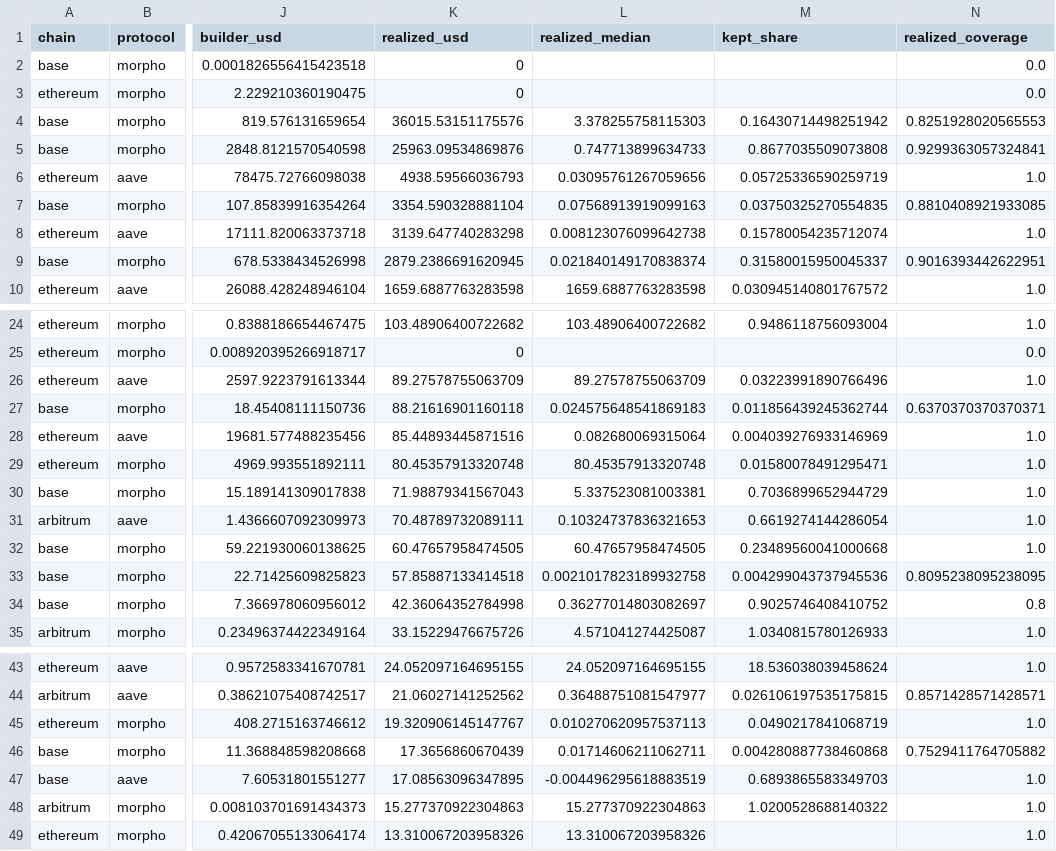
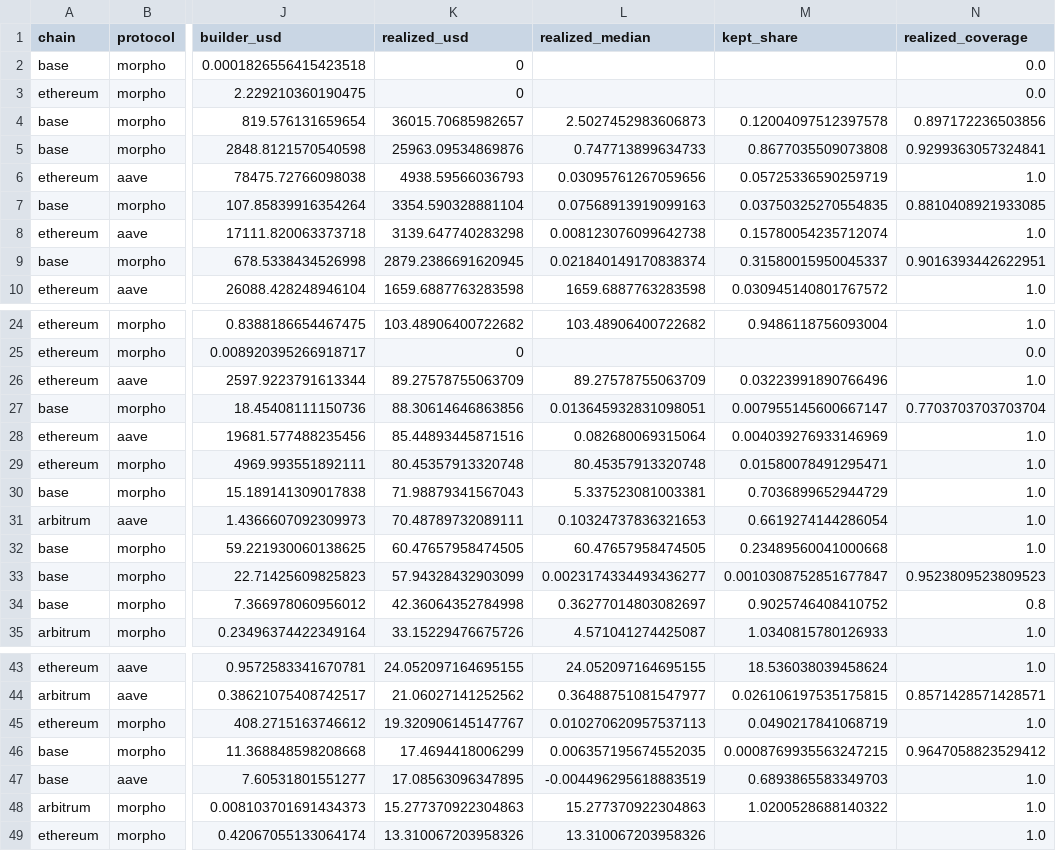
Before and after one commit to josuechavando350-png/nexus-quant-capital, a CSV file: ultimo/mercados.csv, drawn as a sheet; only a part is shown, gaps mark what is left out; the diff names each change by its address in the sheet, - before the commit and + after, or states it on an @@ line.

```diff
--- a/ultimo/mercados.csv
+++ b/ultimo/mercados.csv
-K4 (realized_usd): 36015.53151175576
+K4 (realized_usd): 36015.70685982657
-L4 (realized_median): 3.378255758115303
+L4 (realized_median): 2.5027452983606873
-M4 (kept_share): 0.16430714498251942
+M4 (kept_share): 0.12004097512397578
-N4 (realized_coverage): 0.8251928020565553
+N4 (realized_coverage): 0.897172236503856
-K27 (realized_usd): 88.21616901160118
+K27 (realized_usd): 88.30614646863856
-L27 (realized_median): 0.024575648541869183
+L27 (realized_median): 0.013645932831098051
-M27 (kept_share): 0.011856439245362744
+M27 (kept_share): 0.007955145600667147
-N27 (realized_coverage): 0.6370370370370371
+N27 (realized_coverage): 0.7703703703703704
-K33 (realized_usd): 57.85887133414518
+K33 (realized_usd): 57.94328432903099
-L33 (realized_median): 0.0021017823189932758
+L33 (realized_median): 0.0023174334493436277
-M33 (kept_share): 0.004299043737945536
+M33 (kept_share): 0.0010308752851677847
-N33 (realized_coverage): 0.8095238095238095
+N33 (realized_coverage): 0.9523809523809523
-K46 (realized_usd): 17.3656860670439
+K46 (realized_usd): 17.4694418006299
-L46 (realized_median): 0.01714606211062711
+L46 (realized_median): 0.006357195674552035
-M46 (kept_share): 0.004280887738460868
+M46 (kept_share): 0.0008769935563247215
-N46 (realized_coverage): 0.7529411764705882
+N46 (realized_coverage): 0.9647058823529412
```
Also changed, not shown: 6 other files.
